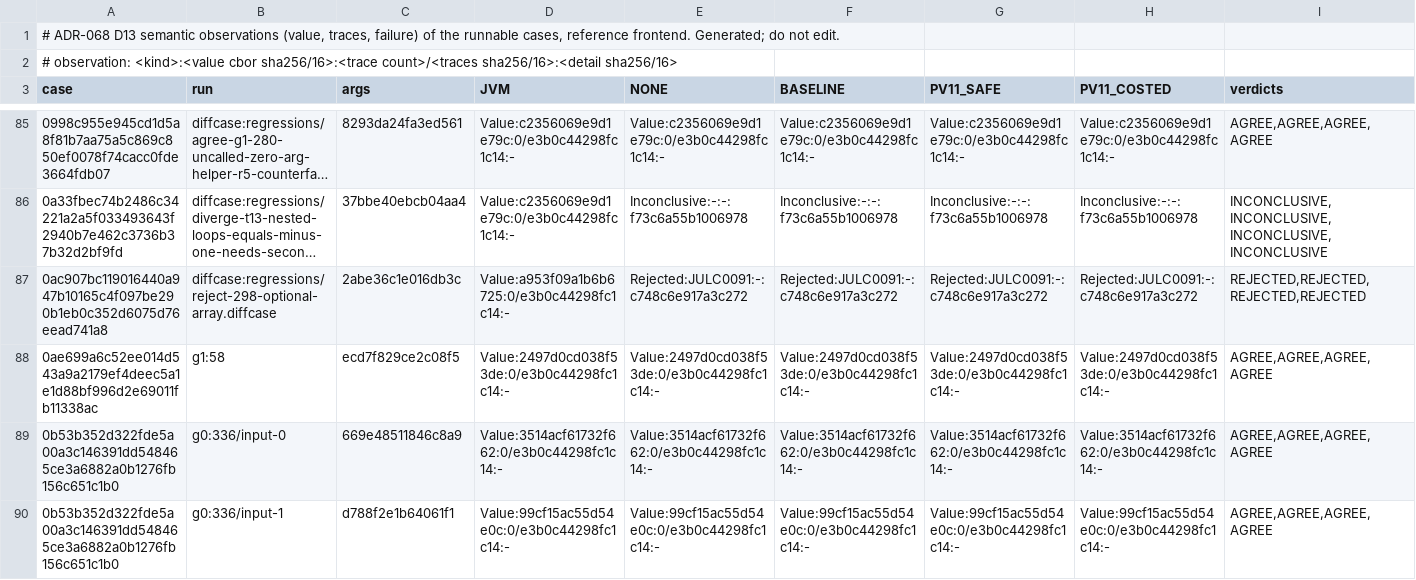
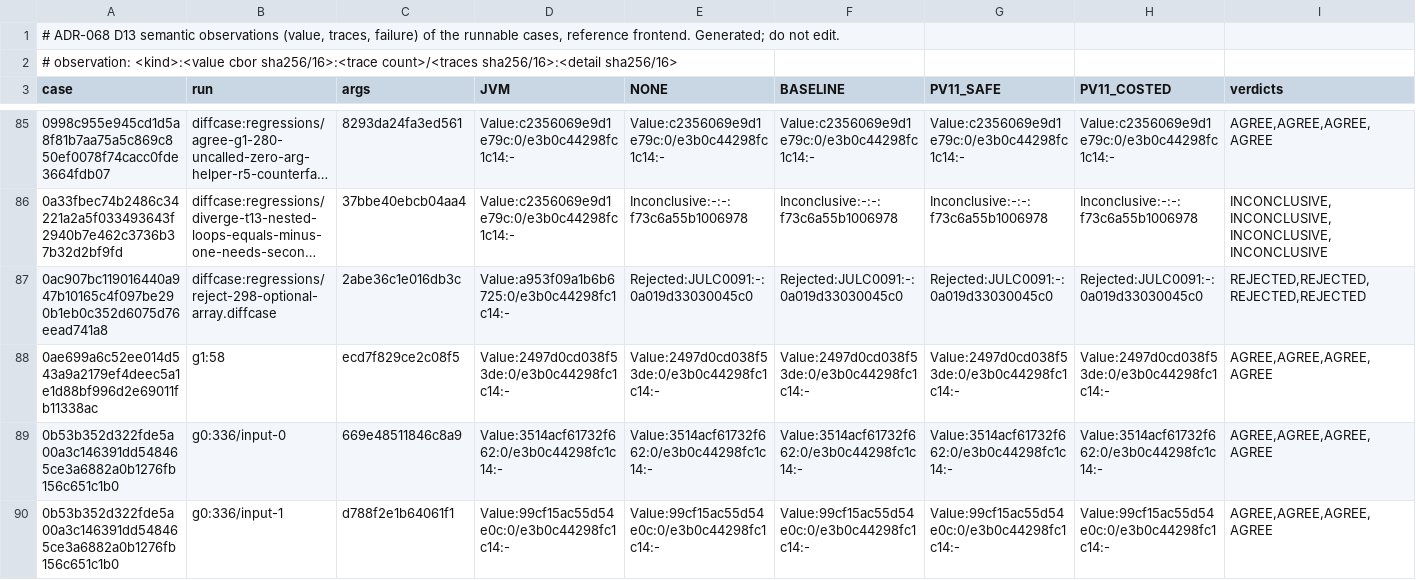
Before and after one commit to bloxbean/julc, a TSV file: adr/evidence/068/ledger-b1-semantic.tsv, drawn as a sheet; only a part is shown, gaps mark what is left out; long unchanged cells end in …; the diff covers the shown part only; the diff names each change by its address in the sheet, - before the commit and + after, or states it on an @@ line.

```diff
--- a/adr/evidence/068/ledger-b1-semantic.tsv
+++ b/adr/evidence/068/ledger-b1-semantic.tsv
-E87 (NONE): Rejected:JULC0091:-:c748c6e917a3c272
+E87 (NONE): Rejected:JULC0091:-:0a019d33030045c0
-F87 (BASELINE): Rejected:JULC0091:-:c748c6e917a3c272
+F87 (BASELINE): Rejected:JULC0091:-:0a019d33030045c0
-G87 (PV11_SAFE): Rejected:JULC0091:-:c748c6e917a3c272
+G87 (PV11_SAFE): Rejected:JULC0091:-:0a019d33030045c0
-H87 (PV11_COSTED): Rejected:JULC0091:-:c748c6e917a3c272
+H87 (PV11_COSTED): Rejected:JULC0091:-:0a019d33030045c0
```
Also changed, not shown: 4 added rows and 4 edited cells elsewhere in this file, adr/evidence/068/ledger-b1-budget.tsv, adr/evidence/068/rejection-inventory-b1.tsv, 6 other files.
